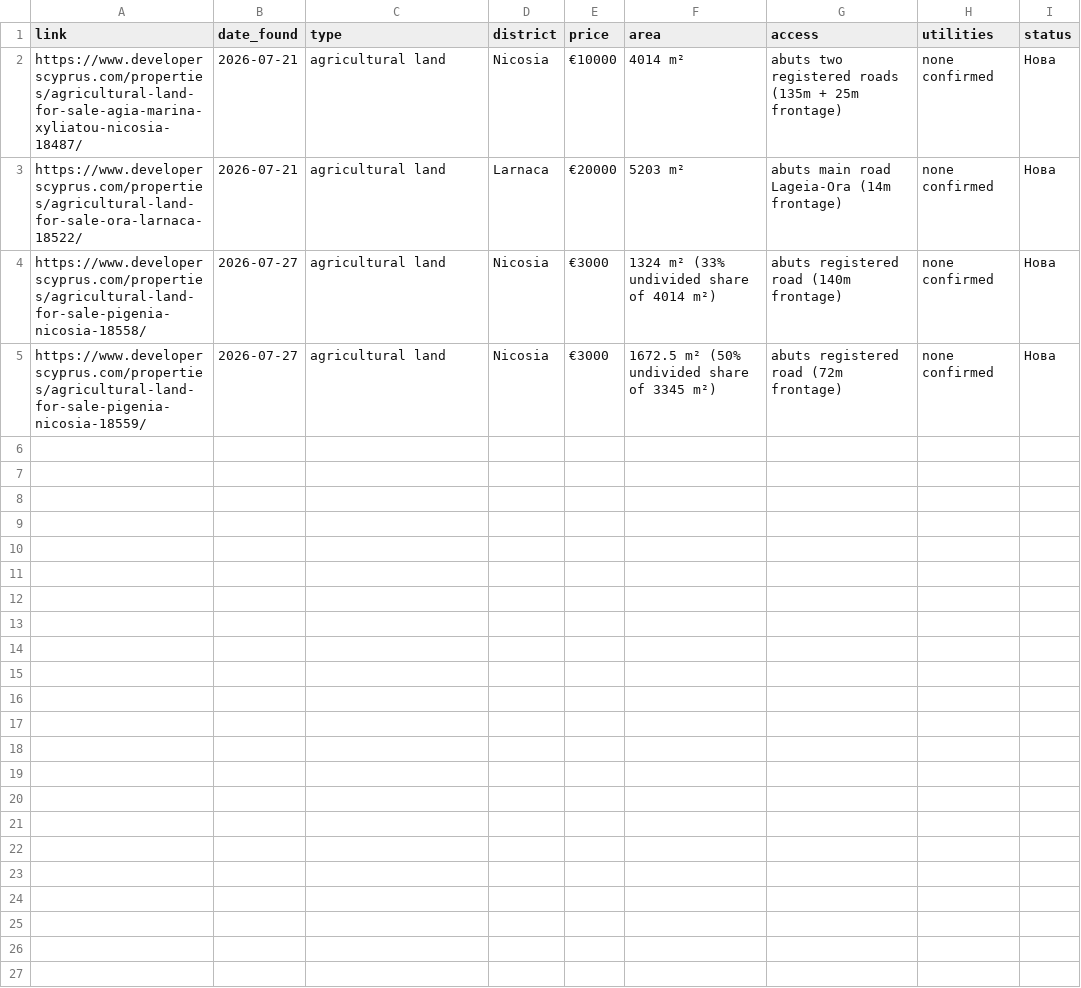
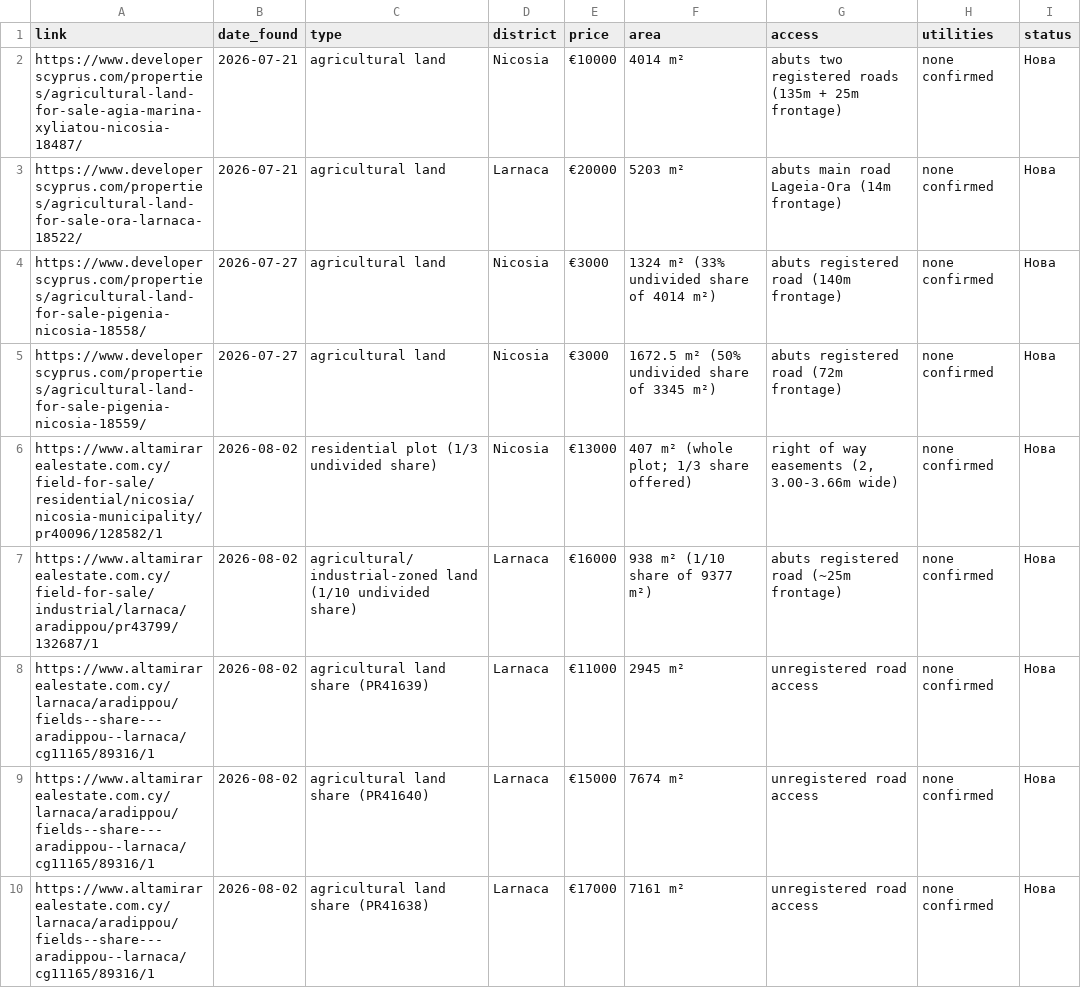
Before and after one commit to mincheviv-Git/cyprus-imoti-rutine, a CSV file: tracking/seen-listings.csv, drawn as a sheet.

```diff
--- a/tracking/seen-listings.csv
+++ b/tracking/seen-listings.csv
@@ -5 +5,6 @@ https://www.developerscyprus.com/properties/agricultural-land-for-sale-pigenia-n
 https://www.developerscyprus.com/properties/agricultural-land-for-sale-pigenia-nicosia-18559/,2026-07-27,agricultural land,Nicosia,€3000,"1672.5 m² (50% undivided share of 3345 m²)","abuts registered road (72m frontage)",none confirmed,Нова
+https://www.altamirarealestate.com.cy/field-for-sale/residential/nicosia/nicosia-municipality/pr40096/128582/1,2026-08-02,residential plot (1/3 undivided share),Nicosia,€13000,"407 m² (whole plot; 1/3 share offered)","right of way easements (2, 3.00-3.66m wide)",none confirmed,Нова
+https://www.altamirarealestate.com.cy/field-for-sale/industrial/larnaca/aradippou/pr43799/132687/1,2026-08-02,agricultural/industrial-zoned land (1/10 undivided share),Larnaca,€16000,"938 m² (1/10 share of 9377 m²)","abuts registered road (~25m frontage)",none confirmed,Нова
+https://www.altamirarealestate.com.cy/larnaca/aradippou/fields--share---aradippou--larnaca/cg11165/89316/1,2026-08-02,agricultural land share (PR41639),Larnaca,€11000,2945 m²,unregistered road access,none confirmed,Нова
+https://www.altamirarealestate.com.cy/larnaca/aradippou/fields--share---aradippou--larnaca/cg11165/89316/1,2026-08-02,agricultural land share (PR41640),Larnaca,€15000,7674 m²,unregistered road access,none confirmed,Нова
+https://www.altamirarealestate.com.cy/larnaca/aradippou/fields--share---aradippou--larnaca/cg11165/89316/1,2026-08-02,agricultural land share (PR41638),Larnaca,€17000,7161 m²,unregistered road access,none confirmed,Нова
```
